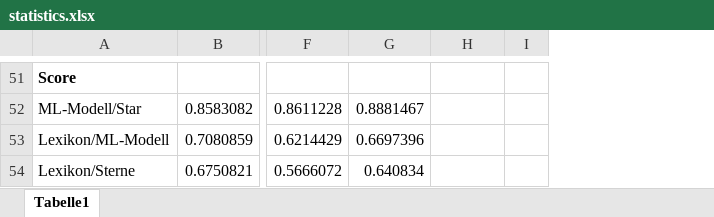
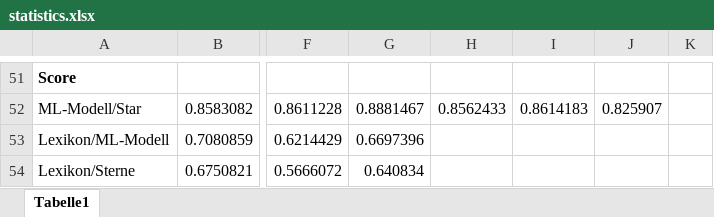
Before and after one commit to nonstoptimm/OR-Sentiments, an Excel workbook: output/statistics.xlsx, sheet Tabelle1, drawn as a sheet; only a part is shown, gaps mark what is left out; values as stored, in another font and other column widths than the file's, no borders; conditional formats not drawn; addresses are those after the commit; the diff covers the shown part only; the diff names each change by its address in the sheet, - before the commit and + after, or states it on an @@ line.

```diff
--- a/output/statistics.xlsx (sheet Tabelle1)
+++ b/output/statistics.xlsx (sheet Tabelle1)
+column H, row 52: 0.8562433
+column I, row 52: 0.8614183
-J52: (empty)
+J52: 0.825907
```
Also changed, not shown: 34 edited cells and cell formats elsewhere in this sheet, 17 other files.
